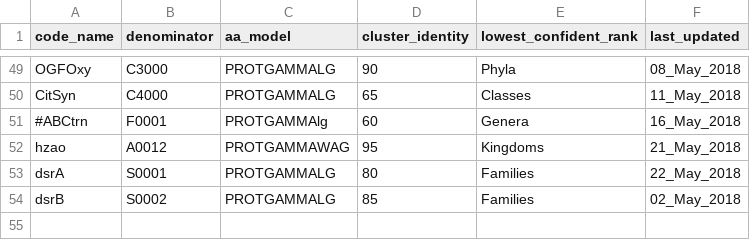
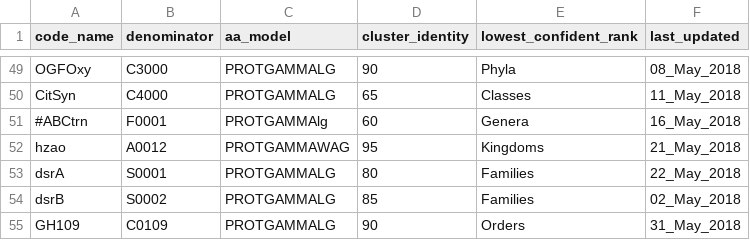
Before and after one commit to hallamlab/TreeSAPP, a TSV file: data/tree_data/ref_build_parameters.tsv, drawn as a sheet; only a part is shown, gaps mark what is left out; the diff names each change by its address in the sheet, - before the commit and + after, or states it on an @@ line.

```diff
--- a/data/tree_data/ref_build_parameters.tsv
+++ b/data/tree_data/ref_build_parameters.tsv
+row 55: GH109 | C0109 | PROTGAMMALG | 90 | Orders | 31_May_2018
```
Also changed, not shown: data/tree_data/cog_list.tsv, 7 other files.
